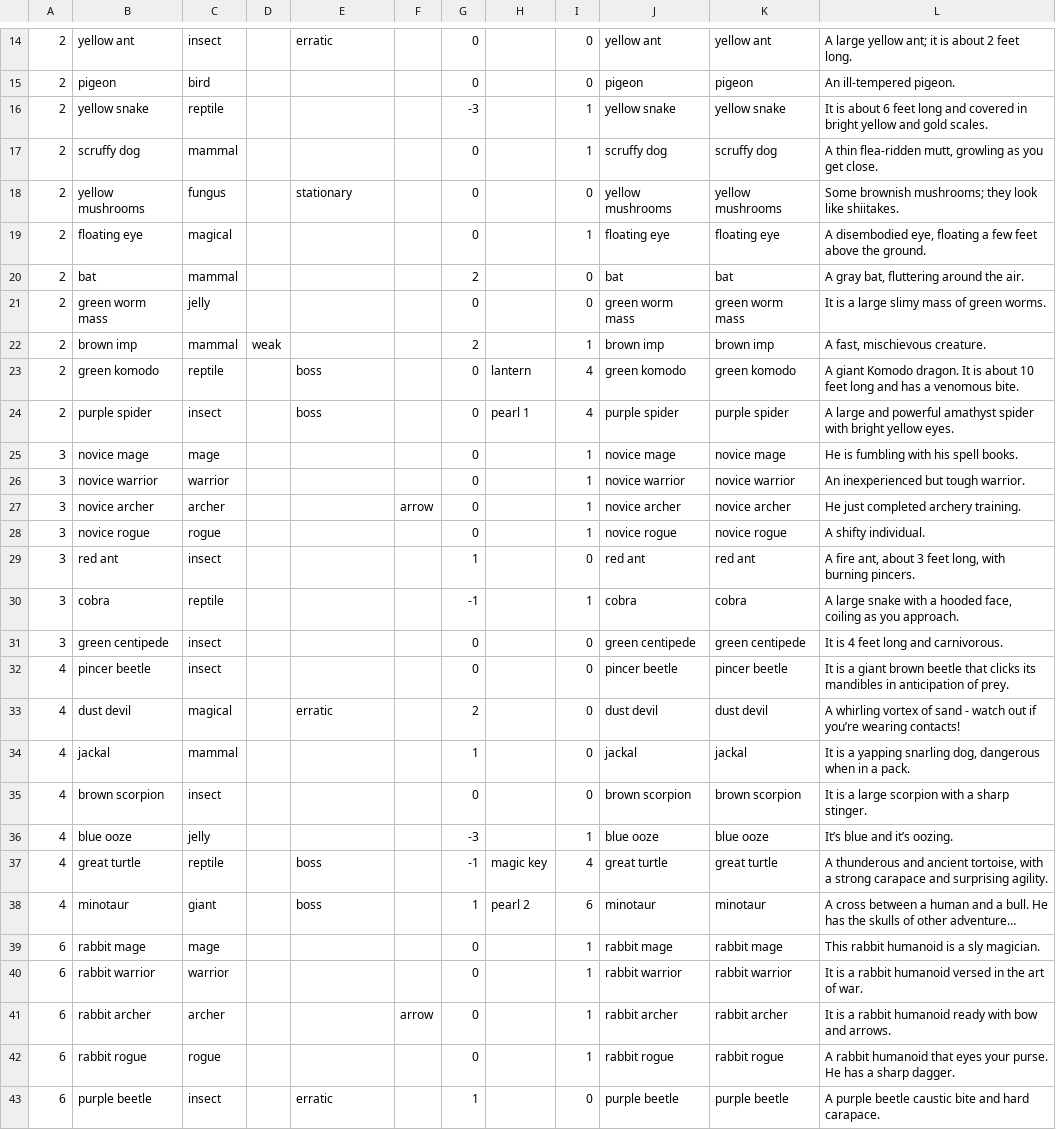
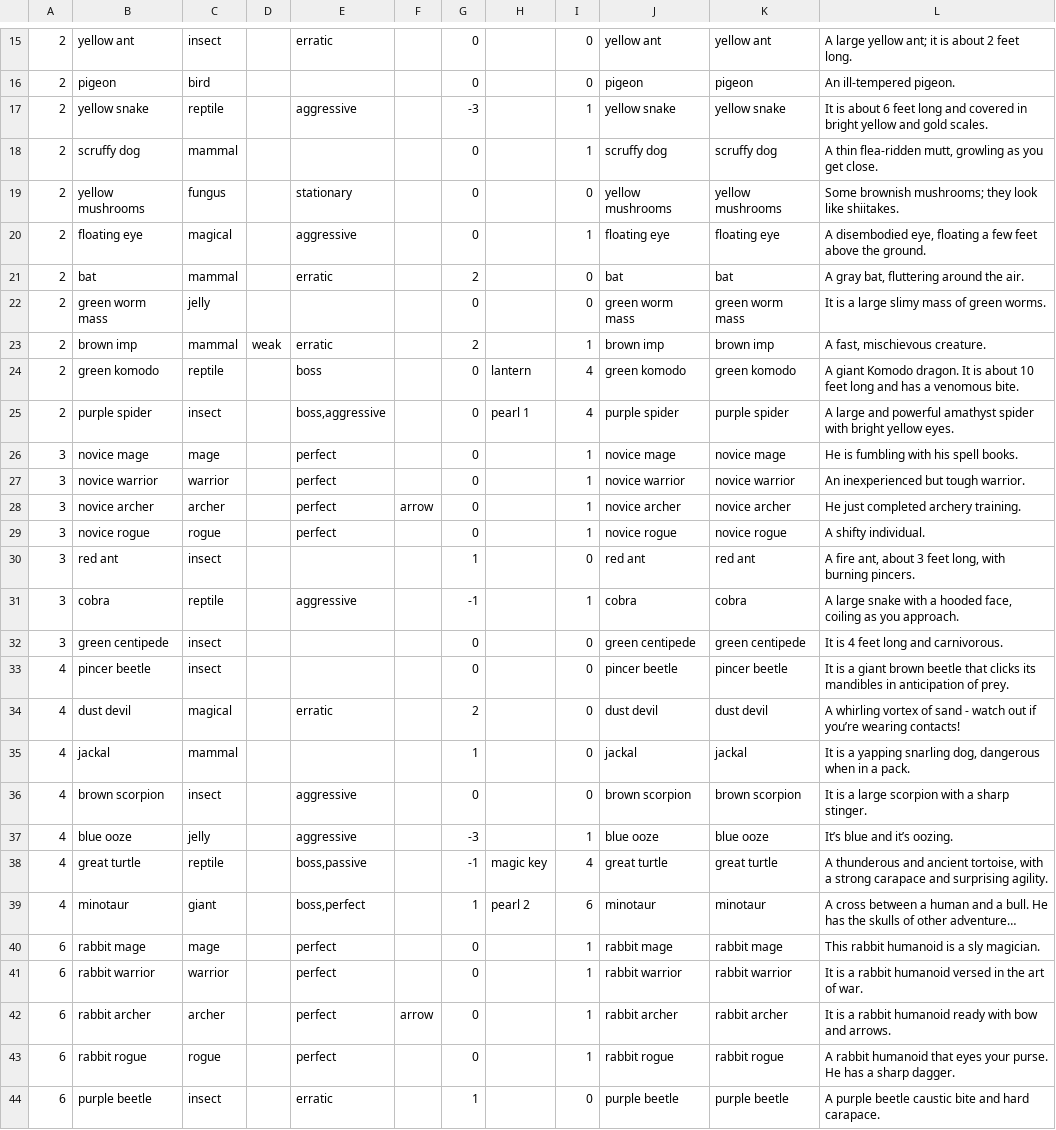
Before and after one commit to jonathanacross/pow, a TSV file: src/main/resources/data/monsters-input.tsv, drawn as a sheet; only a part is shown, gaps mark what is left out; long unchanged cells end in …; addresses are those after the commit; the diff covers the shown part only; the diff names each change by its address in the sheet, - before the commit and + after, or states it on an @@ line.

```diff
--- a/src/main/resources/data/monsters-input.tsv
+++ b/src/main/resources/data/monsters-input.tsv
-E17: (empty)
+E17: aggressive
-E20: (empty)
+E20: aggressive
-E21: (empty)
+E21: erratic
-E23: (empty)
+E23: erratic
-E25: boss
+E25: boss,aggressive
-E26:E29: (empty)
+E26:E29: perfect
-E31: (empty)
+E31: aggressive
-E36:E37: (empty)
+E36:E37: aggressive
-E38: boss
+E38: boss,passive
-E39: boss
+E39: boss,perfect
-E40:E43: (empty)
+E40:E43: perfect
```
Also changed, not shown: 1 added row and 67 edited cells elsewhere in this file, src/main/resources/data/monsters.tsv, 2 other files.
